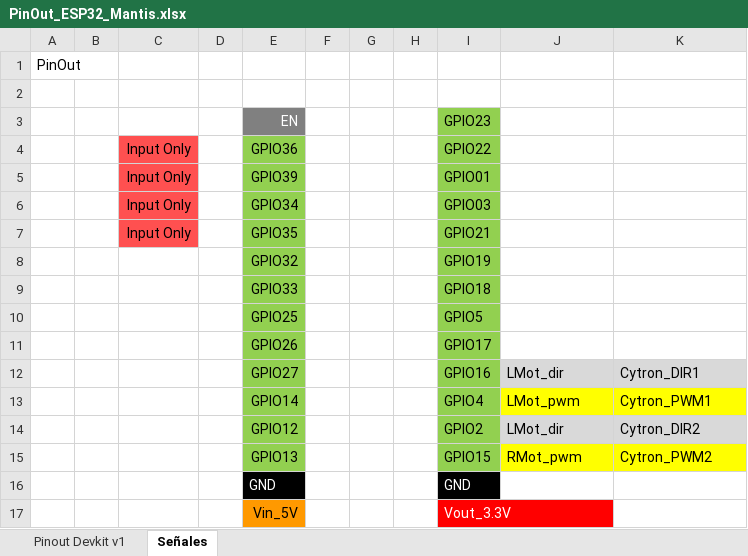
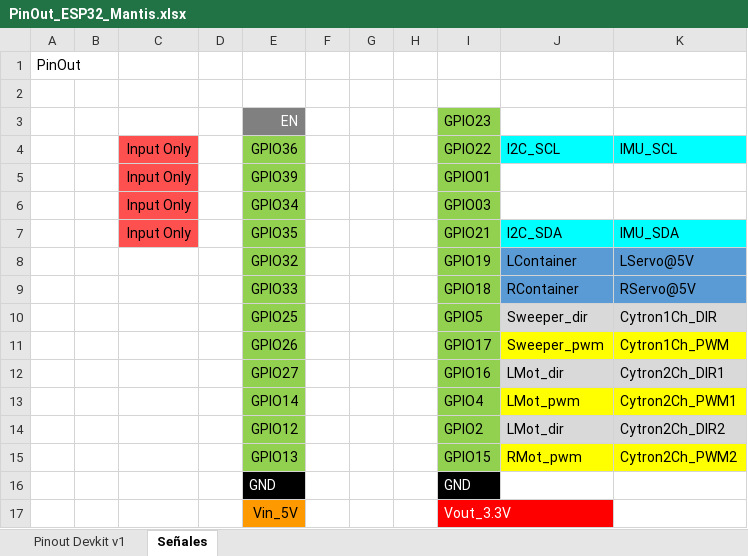
Before and after one commit to ColmillosRoboticsITAM/Limpiador_de_Playa, an Excel workbook: Codes/Arduino_Codes/PinOut_ESP32_Mantis.xlsx, sheet Señales, drawn as a sheet; values as stored, in another font and other column widths than the file's, no borders; charts and pictures not drawn; the diff names each change by its address in the sheet, - before the commit and + after, or states it on an @@ line.

```diff
--- a/Codes/Arduino_Codes/PinOut_ESP32_Mantis.xlsx (sheet Señales)
+++ b/Codes/Arduino_Codes/PinOut_ESP32_Mantis.xlsx (sheet Señales)
-J4: (empty)
+J4: I2C_SCL
-J4:K4 fill: none
+J4:K4 fill: #00FFFF
-K4: (empty)
+K4: IMU_SCL
-J7: (empty)
+J7: I2C_SDA
-J7:K7 fill: none
+J7:K7 fill: #00FFFF
-K7: (empty)
+K7: IMU_SDA
-J8: (empty)
+J8: LContainer
-J8:K9 fill: none
+J8:K9 fill: #5B9BD5
-K8: (empty)
+K8: LServo@5V
-J9: (empty)
+J9: RContainer
-K9: (empty)
+K9: RServo@5V
-J10: (empty)
+J10: Sweeper_dir
-J10:K10 fill: none
+J10:K10 fill: #D9D9D9
-K10: (empty)
+K10: Cytron1Ch_DIR
-J11: (empty)
+J11: Sweeper_pwm
-J11:K11 fill: none
+J11:K11 fill: #FFFF00
-K11: (empty)
+K11: Cytron1Ch_PWM
-K12: Cytron_DIR1
+K12: Cytron2Ch_DIR1
-K13: Cytron_PWM1
+K13: Cytron2Ch_PWM1
-K14: Cytron_DIR2
+K14: Cytron2Ch_DIR2
-K15: Cytron_PWM2
+K15: Cytron2Ch_PWM2
```
Also changed, not shown: 3 other files.
